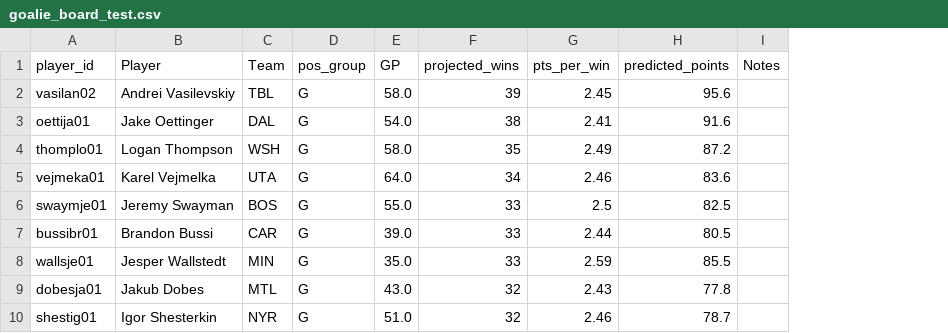
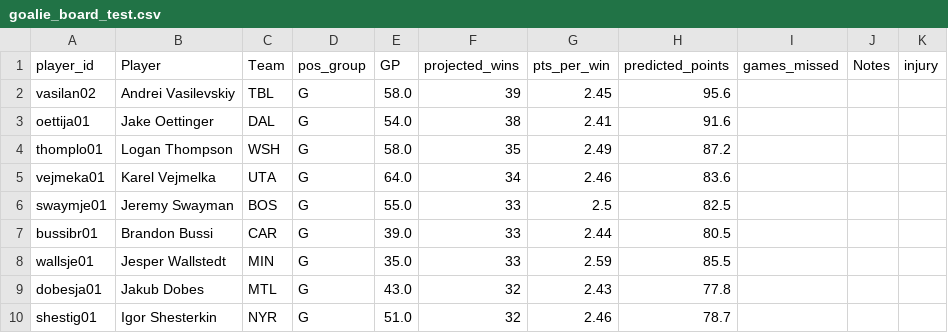
Before and after one commit to alexchartrand/nhl-prediction, a CSV file: output/goalie_board_test.csv, drawn as a sheet; only a part is shown; the diff covers the shown part only; the diff names each change by its address in the sheet, - before the commit and + after, or states it on an @@ line.

```diff
--- a/output/goalie_board_test.csv
+++ b/output/goalie_board_test.csv
+column I (games_missed), empty
+column K (injury), empty
```
Also changed, not shown: 7 edited cells elsewhere in this file, 4 other files.
